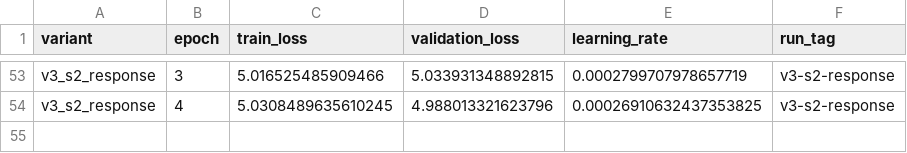
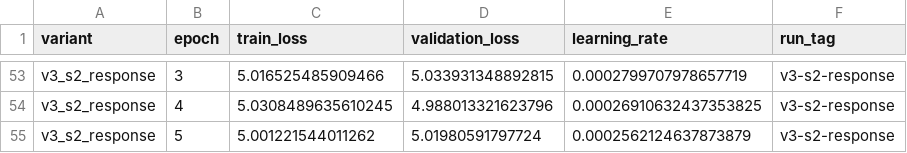
Before and after one commit to JulianAttemptsCoding/Fast-MC-CBSC, a CSV file: exhibition/data/v3_screening_history.csv, drawn as a sheet; only a part is shown, gaps mark what is left out; the diff names each change by its address in the sheet, - before the commit and + after, or states it on an @@ line.

```diff
--- a/exhibition/data/v3_screening_history.csv
+++ b/exhibition/data/v3_screening_history.csv
+row 55: v3_s2_response | 5 | 5.001221544011262 | 5.01980591797724 | 0.0002562124637873879 | v3-s2-response
```
Also changed, not shown: exhibition/data/v3_screening/v3-s2-response/history.csv, 17 other files.
